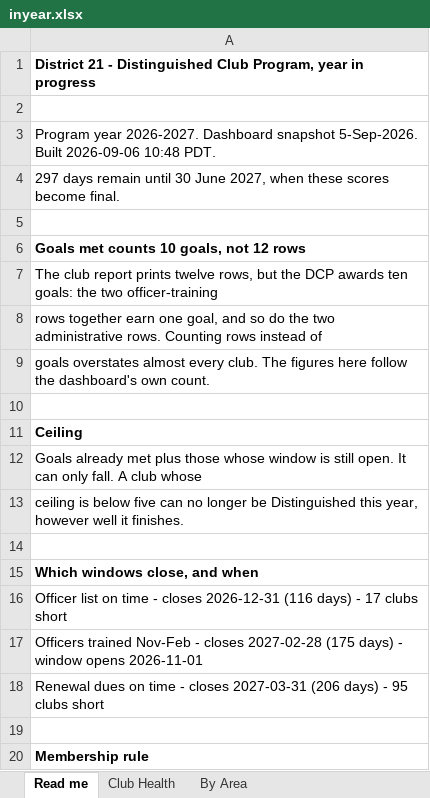
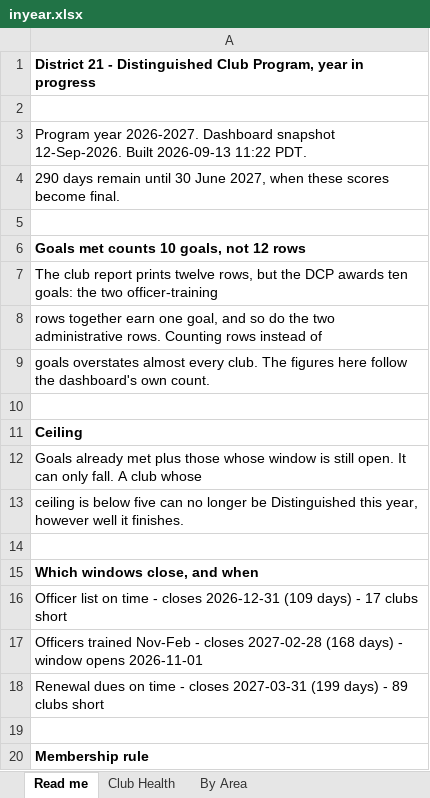
Before and after one commit to adrianwongstudio/d21-dcp, an Excel workbook: docs/inyear.xlsx, sheet Read me, drawn as a sheet; only a part is shown; values as stored, in another font and other column widths than the file's, no borders; the diff names each change by its address in the sheet, - before the commit and + after, or states it on an @@ line.

```diff
--- a/docs/inyear.xlsx (sheet Read me)
+++ b/docs/inyear.xlsx (sheet Read me)
-A3: …Dashboard snapshot 5-Sep-2026. Built 2026-09-06 10:48 PDT.
+A3: …Dashboard snapshot 12-Sep-2026. Built 2026-09-13 11:22 PDT.
-A4: 297 days remain…
+A4: 290 days remain…
-A16: …closes 2026-12-31 (116 days) -…
+A16: …closes 2026-12-31 (109 days) -…
-A17: …closes 2027-02-28 (175 days) -…
+A17: …closes 2027-02-28 (168 days) -…
-A18: …closes 2027-03-31 (206 days) - 95 clubs short
+A18: …closes 2027-03-31 (199 days) - 89 clubs short
```
Also changed, not shown: sheet Club Health, sheet By Area, 3 other files.
